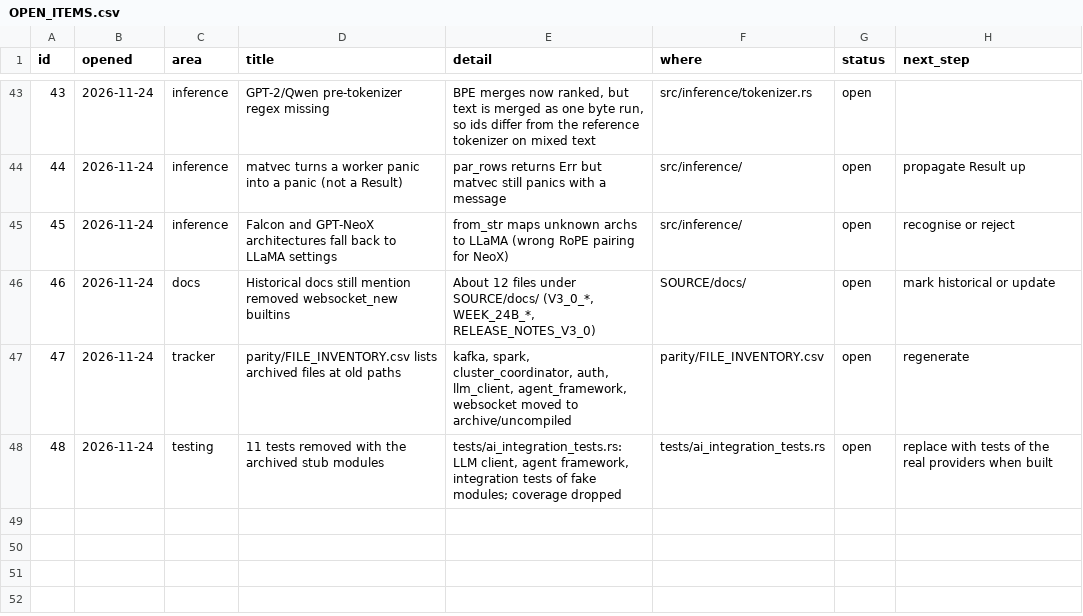
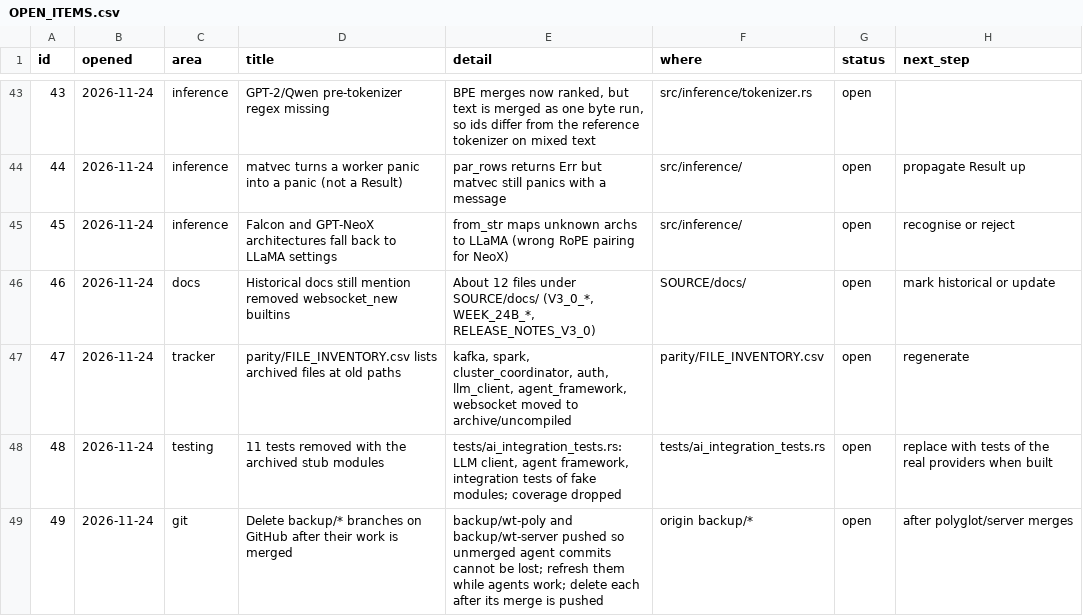
Before and after one commit to arunkatherashala/Killer, a CSV file: OPEN_ITEMS.csv, drawn as a sheet; only a part is shown, gaps mark what is left out; the diff names each change by its address in the sheet, - before the commit and + after, or states it on an @@ line.

```diff
--- a/OPEN_ITEMS.csv
+++ b/OPEN_ITEMS.csv
+row 49: 49 | 2026-11-24 | git | Delete backup/* branches on GitHub after their work is merged | backup/wt-poly and backup/wt-server pushed so unmerged agent commits cannot be lost; refresh them while agents work; delete each after its merge is pushed | origin backup/* | open | after polyglot/server merges
```
